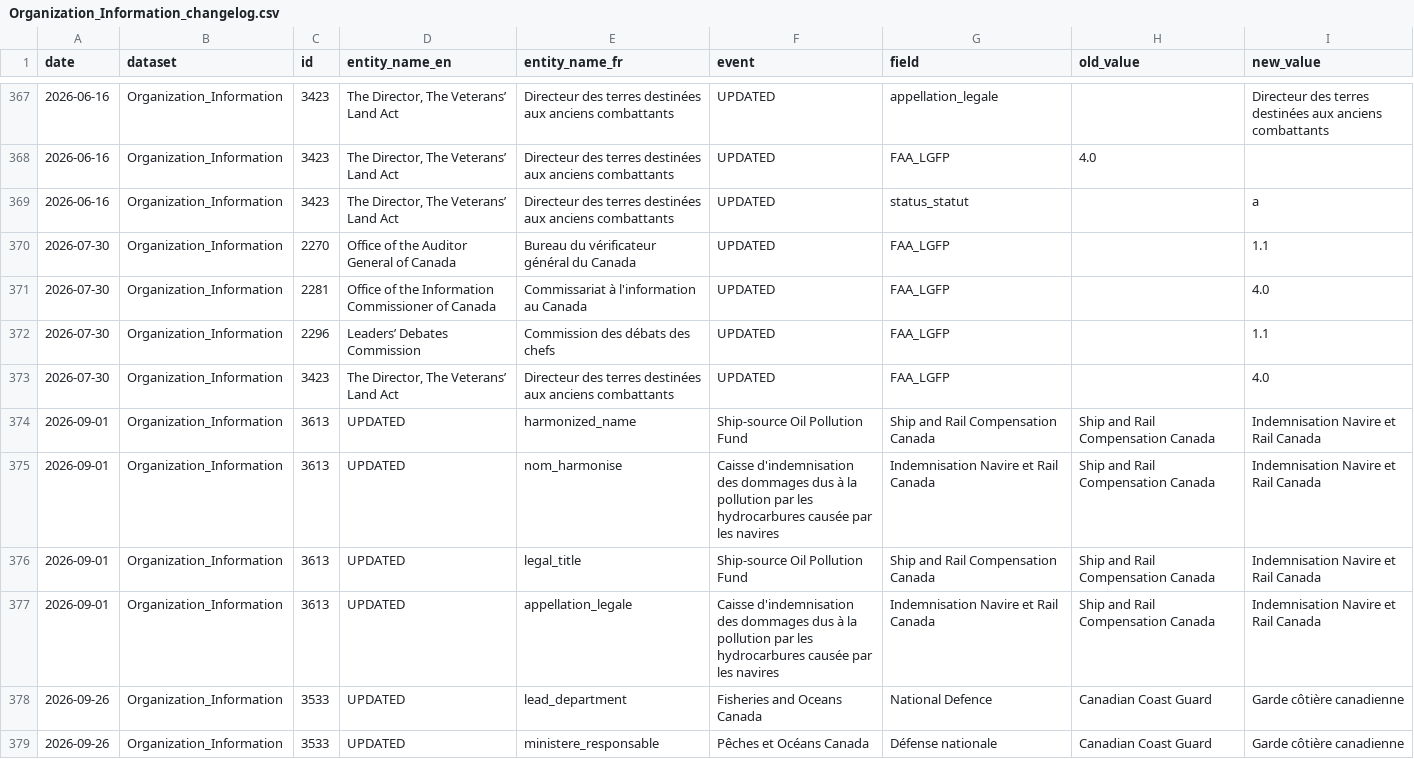
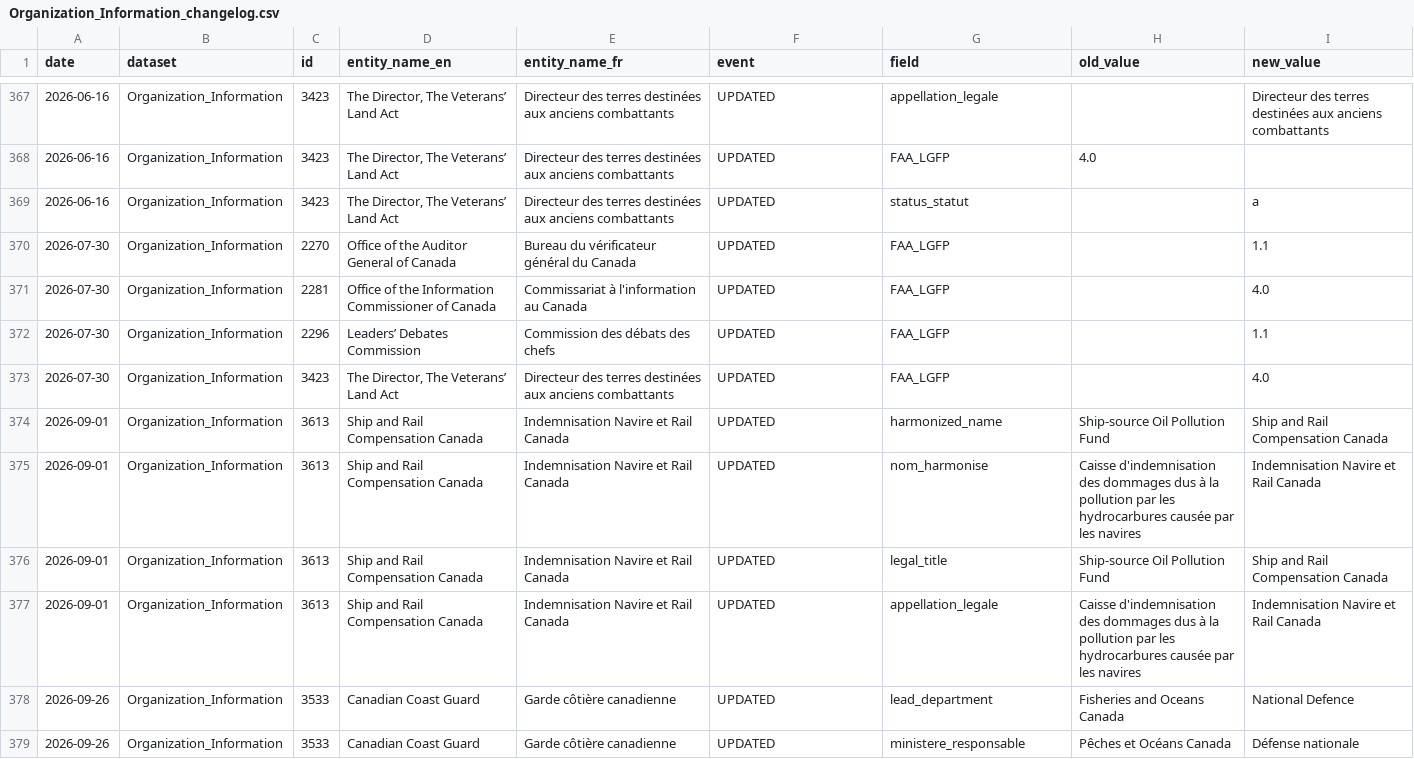
Before and after one commit to Jmikelittle/DRS_changlog, a CSV file: changelogs/Organization_Information_changelog.csv, drawn as a sheet; only a part is shown, gaps mark what is left out; the diff covers the shown part only.

Commit message:
Fixed org info data alignment in the script

```diff
--- a/changelogs/Organization_Information_changelog.csv
+++ b/changelogs/Organization_Information_changelog.csv
@@ -373,7 +373,7 @@ date,dataset,id,entity_name_en,entity_name_fr,event,field,old_value,new_value
 2026-07-30,Organization_Information,3423,"The Director, The Veterans’ Land Act",Directeur des terres destinées aux anciens combattants,UPDATED,FAA_LGFP,,4.0
-2026-09-01,Organization_Information,3613,UPDATED,harmonized_name,Ship-source Oil Pollution Fund,Ship and Rail Compensation Canada,Ship and Rail Compensation Canada,Indemnisation Navire et Rail Canada
-2026-09-01,Organization_Information,3613,UPDATED,nom_harmonise,Caisse d'indemnisation des dommages dus à la pollution par les hydrocarbures causée par les navires,Indemnisation Navire et Rail Canada,Ship and Rail Compensation Canada,Indemnisation Navire et Rail Canada
-2026-09-01,Organization_Information,3613,UPDATED,legal_title,Ship-source Oil Pollution Fund,Ship and Rail Compensation Canada,Ship and Rail Compensation Canada,Indemnisation Navire et Rail Canada
-2026-09-01,Organization_Information,3613,UPDATED,appellation_legale,Caisse d'indemnisation des dommages dus à la pollution par les hydrocarbures causée par les navires,Indemnisation Navire et Rail Canada,Ship and Rail Compensation Canada,Indemnisation Navire et Rail Canada
-2026-09-26,Organization_Information,3533,UPDATED,lead_department,Fisheries and Oceans Canada,National Defence,Canadian Coast Guard,Garde côtière canadienne
-2026-09-26,Organization_Information,3533,UPDATED,ministere_responsable,Pêches et Océans Canada,Défense nationale,Canadian Coast Guard,Garde côtière canadienne
+2026-09-01,Organization_Information,3613,Ship and Rail Compensation Canada,Indemnisation Navire et Rail Canada,UPDATED,harmonized_name,Ship-source Oil Pollution Fund,Ship and Rail Compensation Canada
+2026-09-01,Organization_Information,3613,Ship and Rail Compensation Canada,Indemnisation Navire et Rail Canada,UPDATED,nom_harmonise,Caisse d'indemnisation des dommages dus à la pollution par les hydrocarbures causée par les navires,Indemnisation Navire et Rail Canada
+2026-09-01,Organization_Information,3613,Ship and Rail Compensation Canada,Indemnisation Navire et Rail Canada,UPDATED,legal_title,Ship-source Oil Pollution Fund,Ship and Rail Compensation Canada
+2026-09-01,Organization_Information,3613,Ship and Rail Compensation Canada,Indemnisation Navire et Rail Canada,UPDATED,appellation_legale,Caisse d'indemnisation des dommages dus à la pollution par les hydrocarbures causée par les navires,Indemnisation Navire et Rail Canada
+2026-09-26,Organization_Information,3533,Canadian Coast Guard,Garde côtière canadienne,UPDATED,lead_department,Fisheries and Oceans Canada,National Defence
+2026-09-26,Organization_Information,3533,Canadian Coast Guard,Garde côtière canadienne,UPDATED,ministere_responsable,Pêches et Océans Canada,Défense nationale
```
Also changed, not shown: 6 edited cells elsewhere in this file, 1 other file.
